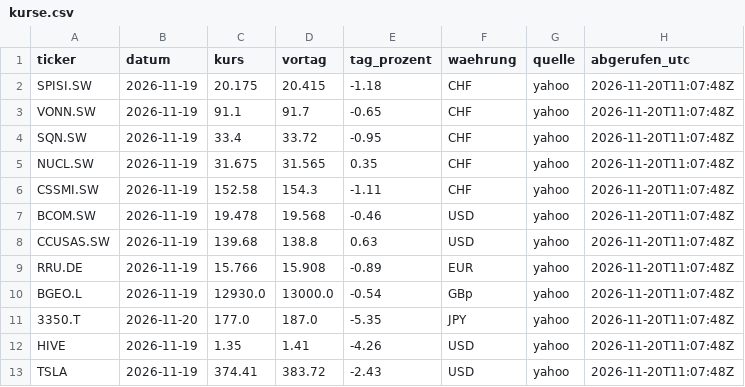
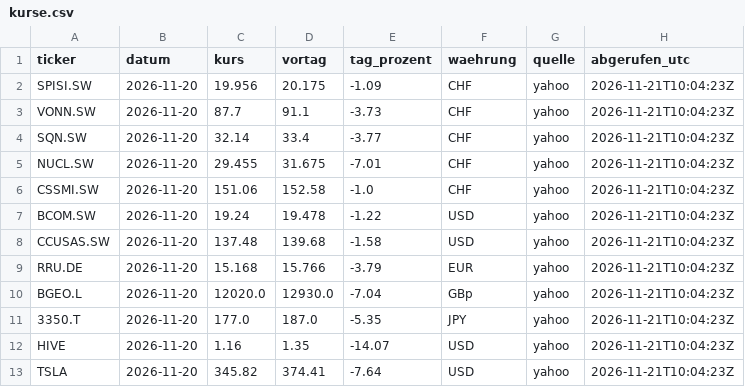
Before and after one commit to kieselstark/briefing-kurse, a CSV file: kurse.csv, drawn as a sheet.

```diff
--- a/kurse.csv
+++ b/kurse.csv
@@ -1,13 +1,13 @@
 ticker,datum,kurs,vortag,tag_prozent,waehrung,quelle,abgerufen_utc
-SPISI.SW,2026-11-19,20.175,20.415,-1.18,CHF,yahoo,2026-11-20T11:07:48Z
-VONN.SW,2026-11-19,91.1,91.7,-0.65,CHF,yahoo,2026-11-20T11:07:48Z
-SQN.SW,2026-11-19,33.4,33.72,-0.95,CHF,yahoo,2026-11-20T11:07:48Z
-NUCL.SW,2026-11-19,31.675,31.565,0.35,CHF,yahoo,2026-11-20T11:07:48Z
-CSSMI.SW,2026-11-19,152.58,154.3,-1.11,CHF,yahoo,2026-11-20T11:07:48Z
-BCOM.SW,2026-11-19,19.478,19.568,-0.46,USD,yahoo,2026-11-20T11:07:48Z
-CCUSAS.SW,2026-11-19,139.68,138.8,0.63,USD,yahoo,2026-11-20T11:07:48Z
-RRU.DE,2026-11-19,15.766,15.908,-0.89,EUR,yahoo,2026-11-20T11:07:48Z
-BGEO.L,2026-11-19,12930.0,13000.0,-0.54,GBp,yahoo,2026-11-20T11:07:48Z
-3350.T,2026-11-20,177.0,187.0,-5.35,JPY,yahoo,2026-11-20T11:07:48Z
-HIVE,2026-11-19,1.35,1.41,-4.26,USD,yahoo,2026-11-20T11:07:48Z
-TSLA,2026-11-19,374.41,383.72,-2.43,USD,yahoo,2026-11-20T11:07:48Z
+SPISI.SW,2026-11-20,19.956,20.175,-1.09,CHF,yahoo,2026-11-21T10:04:23Z
+VONN.SW,2026-11-20,87.7,91.1,-3.73,CHF,yahoo,2026-11-21T10:04:23Z
+SQN.SW,2026-11-20,32.14,33.4,-3.77,CHF,yahoo,2026-11-21T10:04:23Z
+NUCL.SW,2026-11-20,29.455,31.675,-7.01,CHF,yahoo,2026-11-21T10:04:23Z
+CSSMI.SW,2026-11-20,151.06,152.58,-1.0,CHF,yahoo,2026-11-21T10:04:23Z
+BCOM.SW,2026-11-20,19.24,19.478,-1.22,USD,yahoo,2026-11-21T10:04:23Z
+CCUSAS.SW,2026-11-20,137.48,139.68,-1.58,USD,yahoo,2026-11-21T10:04:23Z
+RRU.DE,2026-11-20,15.168,15.766,-3.79,EUR,yahoo,2026-11-21T10:04:23Z
+BGEO.L,2026-11-20,12020.0,12930.0,-7.04,GBp,yahoo,2026-11-21T10:04:23Z
+3350.T,2026-11-20,177.0,187.0,-5.35,JPY,yahoo,2026-11-21T10:04:23Z
+HIVE,2026-11-20,1.16,1.35,-14.07,USD,yahoo,2026-11-21T10:04:23Z
+TSLA,2026-11-20,345.82,374.41,-7.64,USD,yahoo,2026-11-21T10:04:23Z
```
Also changed, not shown: historie.csv.
